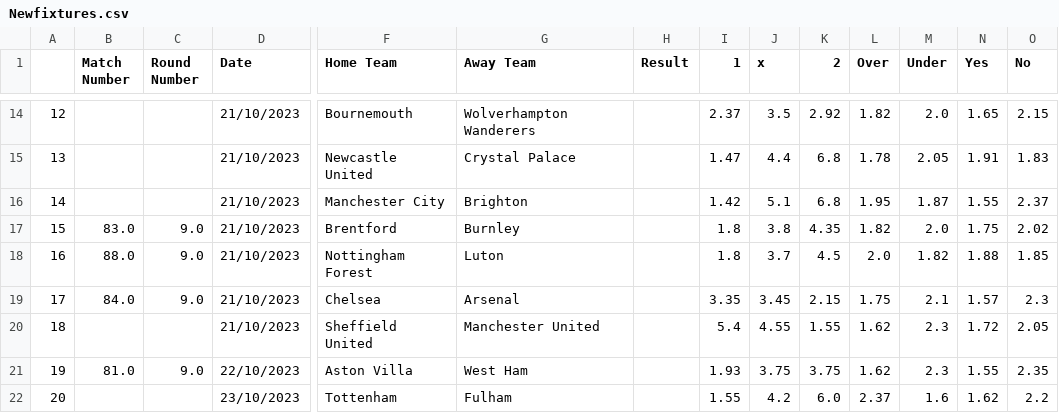
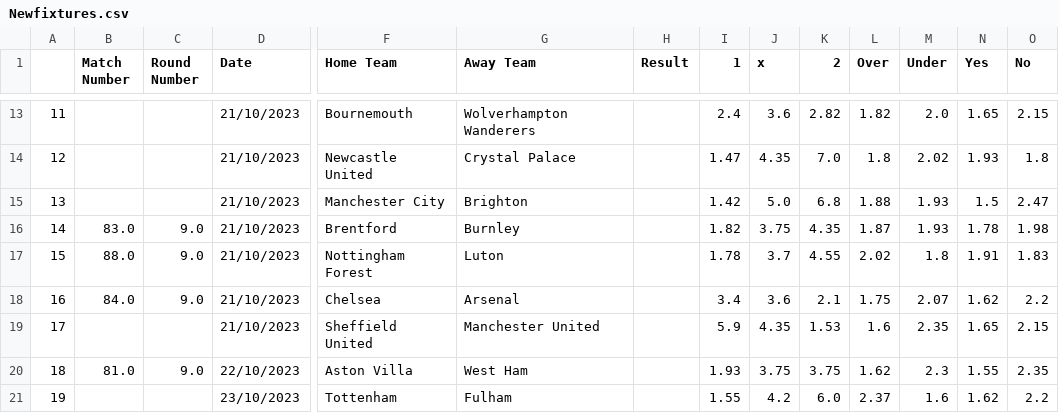
Before and after one commit to nickpadd/EnglishPremierLeaguePredictor, a CSV file: UpcomingFixtures/Newfixtures.csv, drawn as a sheet; only a part is shown, gaps mark what is left out; removed rows and columns are numbered as before the commit, all else as after; rows hold the shown columns only; the diff covers the shown part only; the diff names each change by its address in the sheet, - before the commit and + after, or states it on an @@ line.

```diff
--- a/UpcomingFixtures/Newfixtures.csv
+++ b/UpcomingFixtures/Newfixtures.csv
@@ column A renumbered from row 2 down @@
-I13 (1): 2.37
+I13 (1): 2.4
-J13 (x): 3.5
+J13 (x): 3.6
-K13 (2): 2.92
+K13 (2): 2.82
-row 15: 13 |  |  | 21/10/2023 | Newcastle United | Crystal Palace |  | 1.47 | 4.4 | 6.8 | 1.78 | 2.05 | 1.91 | 1.83
-row 16: 14 |  |  | 21/10/2023 | Manchester City | Brighton |  | 1.42 | 5.1 | 6.8 | 1.95 | 1.87 | 1.55 | 2.37
+row 14: 12 |  |  | 21/10/2023 | Newcastle United | Crystal Palace |  | 1.47 | 4.35 | 7.0 | 1.8 | 2.02 | 1.93 | 1.8
+row 15: 13 |  |  | 21/10/2023 | Manchester City | Brighton |  | 1.42 | 5.0 | 6.8 | 1.88 | 1.93 | 1.5 | 2.47
-I16 (1): 1.8
+I16 (1): 1.82
-J16 (x): 3.8
+J16 (x): 3.75
-L16 (Over): 1.82
+L16 (Over): 1.87
-M16 (Under): 2.0
+M16 (Under): 1.93
-N16 (Yes): 1.75
+N16 (Yes): 1.78
-O16 (No): 2.02
+O16 (No): 1.98
-I17 (1): 1.8
+I17 (1): 1.78
-K17 (2): 4.5
+K17 (2): 4.55
-L17 (Over): 2.0
+L17 (Over): 2.02
-M17 (Under): 1.82
+M17 (Under): 1.8
-N17 (Yes): 1.88
+N17 (Yes): 1.91
-O17 (No): 1.85
+O17 (No): 1.83
-I18 (1): 3.35
+I18 (1): 3.4
-J18 (x): 3.45
+J18 (x): 3.6
-K18 (2): 2.15
+K18 (2): 2.1
-M18 (Under): 2.1
+M18 (Under): 2.07
-N18 (Yes): 1.57
+N18 (Yes): 1.62
-O18 (No): 2.3
+O18 (No): 2.2
-row 20: 18 |  |  | 21/10/2023 | Sheffield United | Manchester United |  | 5.4 | 4.55 | 1.55 | 1.62 | 2.3 | 1.72 | 2.05
+row 19: 17 |  |  | 21/10/2023 | Sheffield United | Manchester United |  | 5.9 | 4.35 | 1.53 | 1.6 | 2.35 | 1.65 | 2.15
```
Also changed, not shown: 2 added rows, 3 removed rows and 30 edited cells elsewhere in this file, GatheredData/ExFiles/E0-2023.csv, UpcomingFixtures/Prediction.csv, 4 other files.
